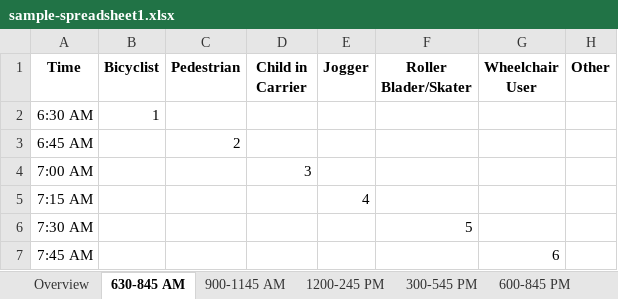
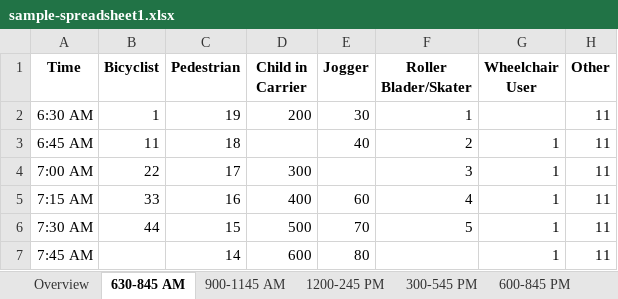
Before and after one commit to CTPSSTAFF/process-bp-count-spreadsheets, an Excel workbook: xlsx/sample-spreadsheet1.xlsx, sheet 630-845 AM, drawn as a sheet; only a part is shown; values as stored, in another font and other column widths than the file's, no borders; the diff covers the shown part only; the diff names each change by its address in the sheet, - before the commit and + after, or states it on an @@ line.

Commit message:
Populated tab 1 with sample data

```diff
--- a/xlsx/sample-spreadsheet1.xlsx (sheet 630-845 AM)
+++ b/xlsx/sample-spreadsheet1.xlsx (sheet 630-845 AM)
-C2 (Pedestrian): (empty)
+C2 (Pedestrian): 19
-D2 (Child in Carrier): (empty)
+D2 (Child in Carrier): 200
-E2 (Jogger): (empty)
+E2 (Jogger): 30
-F2 (Roller Blader/Skater): (empty)
+F2 (Roller Blader/Skater): 1
-H2:H7 (Other): (empty)
+H2:H7 (Other): 11
-B3 (Bicyclist): (empty)
+B3 (Bicyclist): 11
-C3 (Pedestrian): 2
+C3 (Pedestrian): 18
-E3 (Jogger): (empty)
+E3 (Jogger): 40
-F3 (Roller Blader/Skater): (empty)
+F3 (Roller Blader/Skater): 2
-G3:G6 (Wheelchair User): (empty)
+G3:G6 (Wheelchair User): 1
-B4 (Bicyclist): (empty)
+B4 (Bicyclist): 22
-C4 (Pedestrian): (empty)
+C4 (Pedestrian): 17
-D4 (Child in Carrier): 3
+D4 (Child in Carrier): 300
-F4 (Roller Blader/Skater): (empty)
+F4 (Roller Blader/Skater): 3
-B5 (Bicyclist): (empty)
+B5 (Bicyclist): 33
-C5 (Pedestrian): (empty)
+C5 (Pedestrian): 16
-D5 (Child in Carrier): (empty)
+D5 (Child in Carrier): 400
-E5 (Jogger): 4
+E5 (Jogger): 60
-F5 (Roller Blader/Skater): (empty)
+F5 (Roller Blader/Skater): 4
-B6 (Bicyclist): (empty)
+B6 (Bicyclist): 44
-C6 (Pedestrian): (empty)
+C6 (Pedestrian): 15
-D6 (Child in Carrier): (empty)
+D6 (Child in Carrier): 500
-E6 (Jogger): (empty)
+E6 (Jogger): 70
-C7 (Pedestrian): (empty)
+C7 (Pedestrian): 14
-D7 (Child in Carrier): (empty)
+D7 (Child in Carrier): 600
-E7 (Jogger): (empty)
+E7 (Jogger): 80
-G7 (Wheelchair User): 6
+G7 (Wheelchair User): 1
```
Also changed, not shown: 27 edited cells elsewhere in this sheet.
